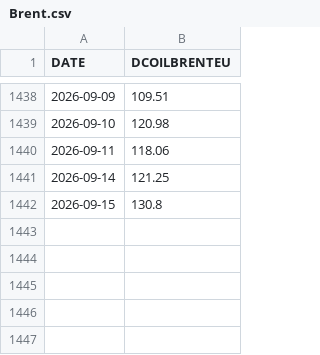
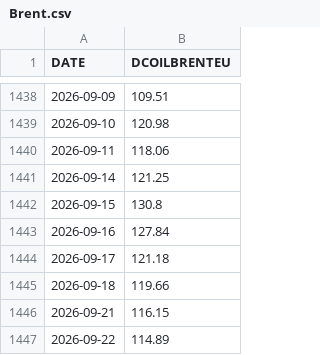
Before and after one commit to aydincolak/fuel-dashboard, a CSV file: data/Brent.csv, drawn as a sheet; only a part is shown, gaps mark what is left out; the diff names each change by its address in the sheet, - before the commit and + after, or states it on an @@ line.

```diff
--- a/data/Brent.csv
+++ b/data/Brent.csv
+row 1443: 2026-09-16 | 127.84
+row 1444: 2026-09-17 | 121.18
+row 1445: 2026-09-18 | 119.66
+row 1446: 2026-09-21 | 116.15
+row 1447: 2026-09-22 | 114.89
```
Also changed, not shown: data/Diesel.csv, data/Gasoline.csv, 2 other files.
